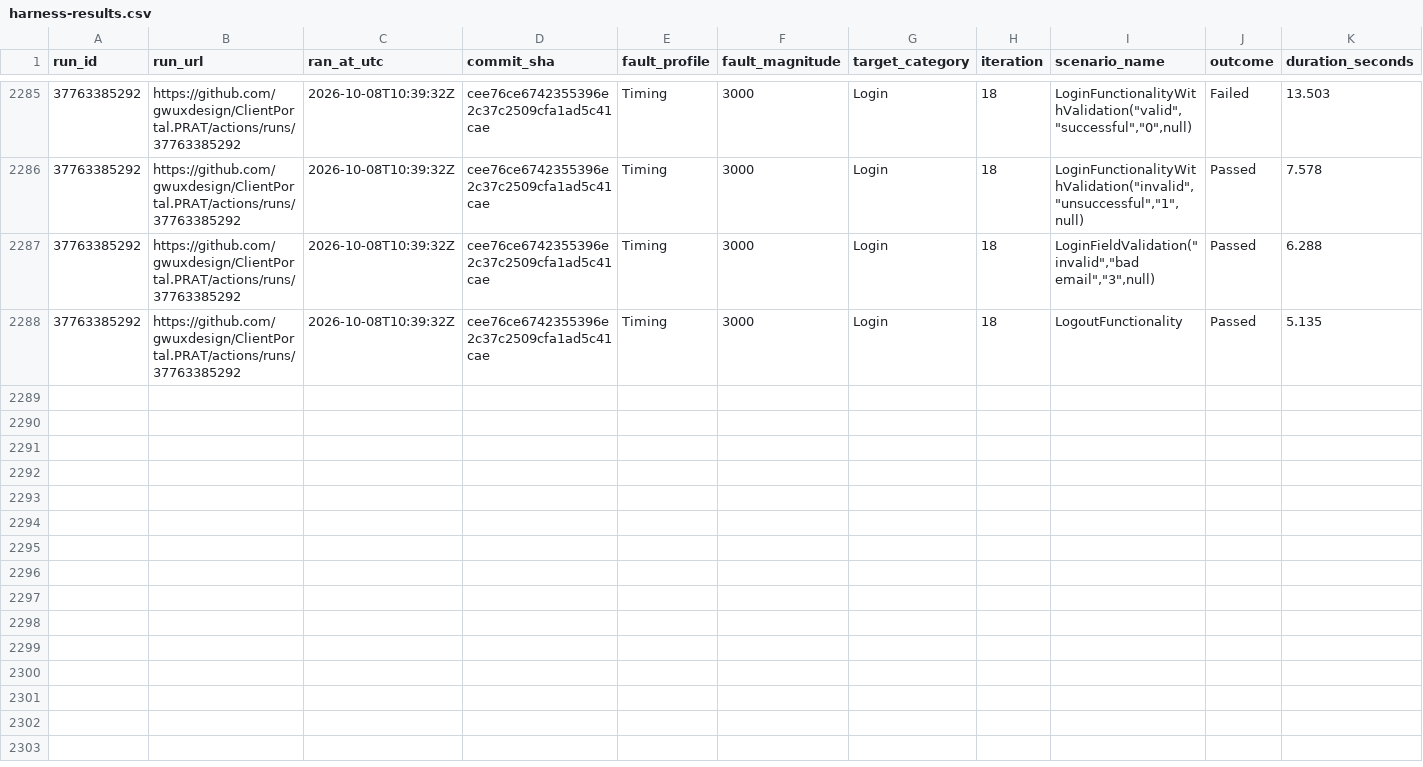
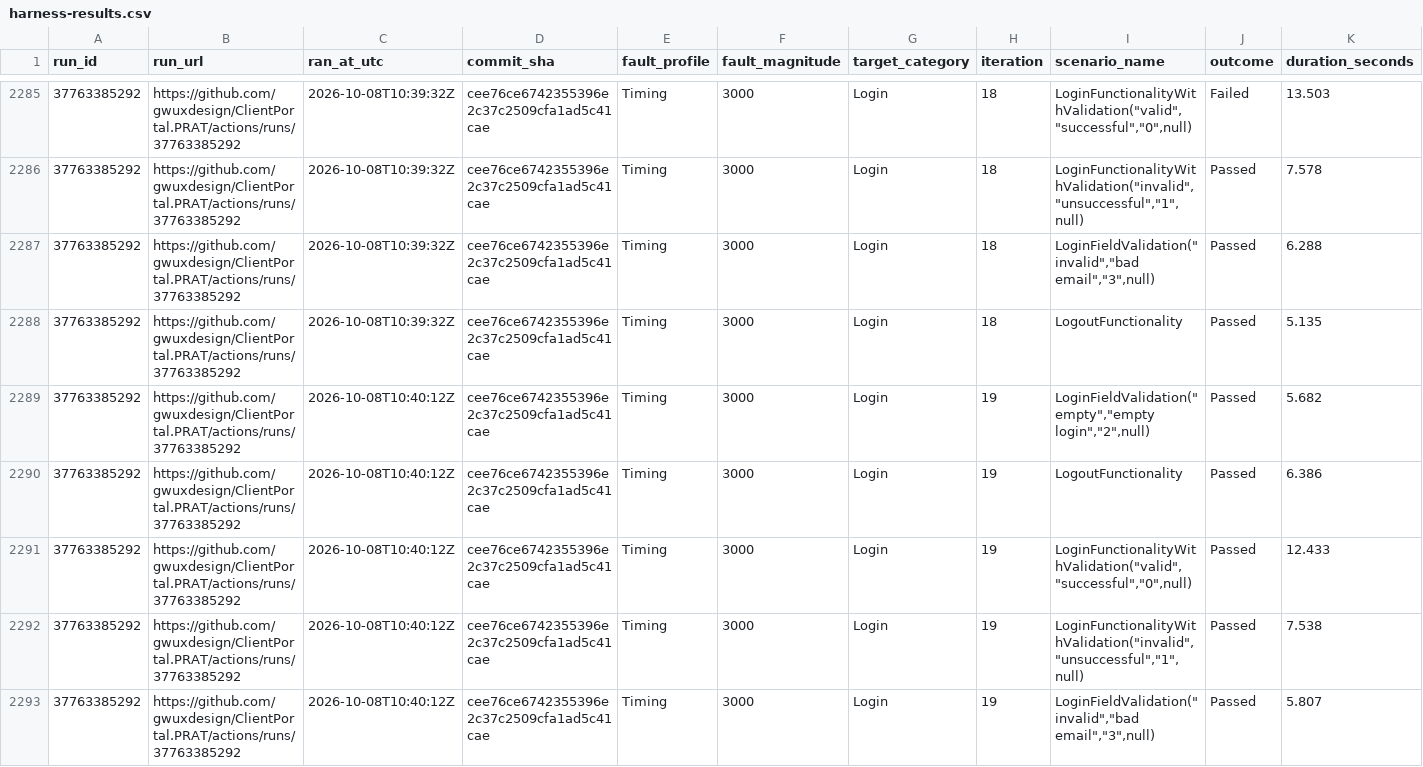
Before and after one commit to gwuxdesign/ClientPortal.PRAT, a CSV file: data/harness-results.csv, drawn as a sheet; only a part is shown, gaps mark what is left out; rows hold the shown columns only; the diff names each change by its address in the sheet, - before the commit and + after, or states it on an @@ line.

```diff
--- a/data/harness-results.csv
+++ b/data/harness-results.csv
+row 2289: 37763385292 | https://github.com/gwuxdesign/ClientPortal.PRAT/actions/runs/37763385292 | 2026-10-08T10:40:12Z | cee76ce6742355396e2c37c2509cfa1ad5c41cae | Timing | 3000 | Login | 19 | LoginFieldValidation("empty","empty login","2",null) | Passed | 5.682
+row 2290: 37763385292 | https://github.com/gwuxdesign/ClientPortal.PRAT/actions/runs/37763385292 | 2026-10-08T10:40:12Z | cee76ce6742355396e2c37c2509cfa1ad5c41cae | Timing | 3000 | Login | 19 | LogoutFunctionality | Passed | 6.386
+row 2291: 37763385292 | https://github.com/gwuxdesign/ClientPortal.PRAT/actions/runs/37763385292 | 2026-10-08T10:40:12Z | cee76ce6742355396e2c37c2509cfa1ad5c41cae | Timing | 3000 | Login | 19 | LoginFunctionalityWithValidation("valid","successful","0",null) | Passed | 12.433
+row 2292: 37763385292 | https://github.com/gwuxdesign/ClientPortal.PRAT/actions/runs/37763385292 | 2026-10-08T10:40:12Z | cee76ce6742355396e2c37c2509cfa1ad5c41cae | Timing | 3000 | Login | 19 | LoginFunctionalityWithValidation("invalid","unsuccessful","1",null) | Passed | 7.538
+row 2293: 37763385292 | https://github.com/gwuxdesign/ClientPortal.PRAT/actions/runs/37763385292 | 2026-10-08T10:40:12Z | cee76ce6742355396e2c37c2509cfa1ad5c41cae | Timing | 3000 | Login | 19 | LoginFieldValidation("invalid","bad email","3",null) | Passed | 5.807
```
